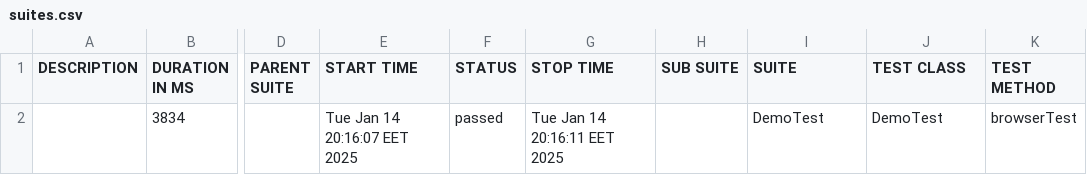
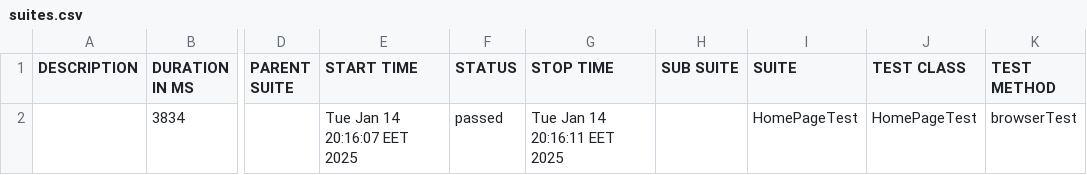
Before and after one commit to Marius197916/Test-git-automation, a CSV file: allure-report/data/suites.csv, drawn as a sheet; only a part is shown, gaps mark what is left out; the diff names each change by its address in the sheet, - before the commit and + after, or states it on an @@ line.

```diff
--- a/allure-report/data/suites.csv
+++ b/allure-report/data/suites.csv
-I2 (SUITE): DemoTest
+I2 (SUITE): HomePageTest
-J2 (TEST CLASS): DemoTest
+J2 (TEST CLASS): HomePageTest
```
Also changed, not shown: 11 other files.
